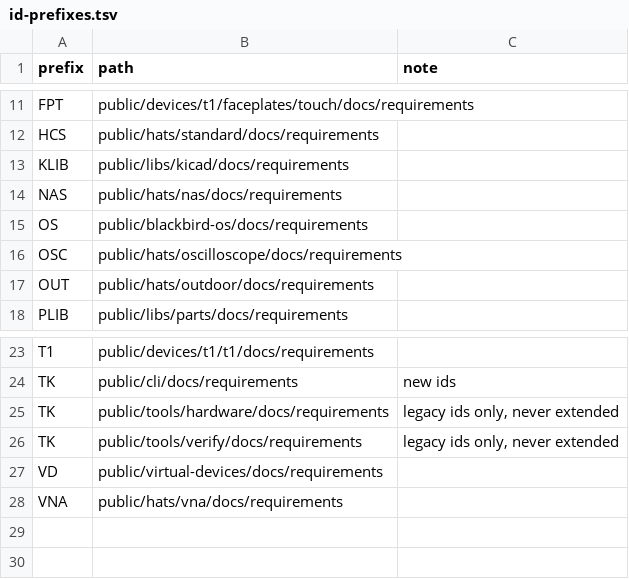
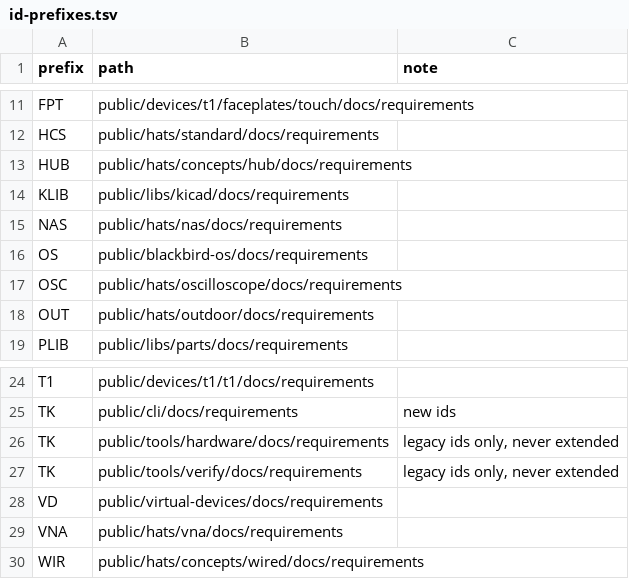
Before and after one commit to opendap-project/workspace, a TSV file: id-prefixes.tsv, drawn as a sheet; only a part is shown, gaps mark what is left out; the diff names each change by its address in the sheet, - before the commit and + after, or states it on an @@ line.

```diff
--- a/id-prefixes.tsv
+++ b/id-prefixes.tsv
+row 13: HUB | public/hats/concepts/hub/docs/requirements
+row 30: WIR | public/hats/concepts/wired/docs/requirements
```
